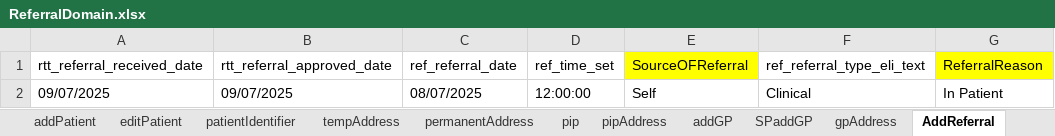
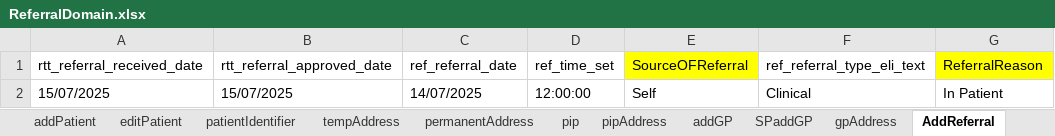
Before and after one commit to manojvyavahare27/C4Automation, an Excel workbook: ExcelFiles/ReferralDomain.xlsx, sheet AddReferral, drawn as a sheet; only a part is shown; values as stored, in another font and other column widths than the file's, no borders; the diff names each change by its address in the sheet, - before the commit and + after, or states it on an @@ line.

Commit message:
Referral Domain excel

```diff
--- a/ExcelFiles/ReferralDomain.xlsx (sheet AddReferral)
+++ b/ExcelFiles/ReferralDomain.xlsx (sheet AddReferral)
-A2 (rtt_referral_received_date): 09/07/2025
+A2 (rtt_referral_received_date): 15/07/2025
-B2 (rtt_referral_approved_date): 09/07/2025
+B2 (rtt_referral_approved_date): 15/07/2025
-C2 (ref_referral_date): 08/07/2025
+C2 (ref_referral_date): 14/07/2025
```
Also changed, not shown: sheet serviceReferral, sheet rejectedReferral, sheet patientIdentifier, sheet acceptedReferral, sheet editPatient, sheet addPatient.
